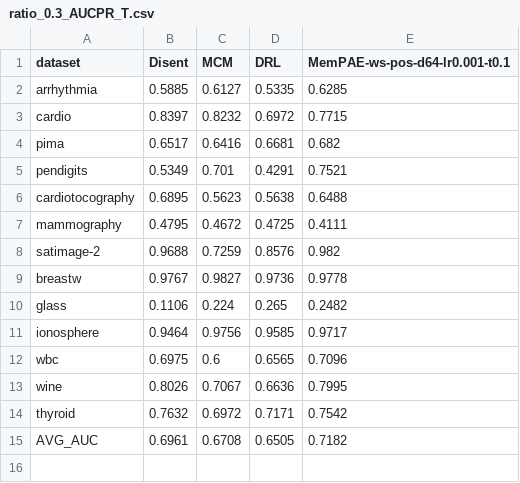
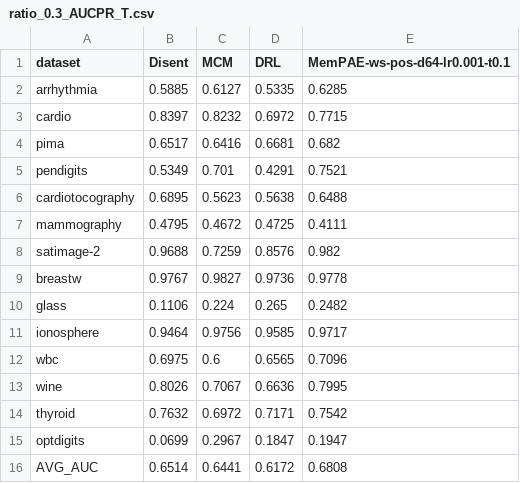
Before and after one commit to Cheol-Will/perceiver-ad, a CSV file: metrics/ratio_0.3_AUCPR_T.csv, drawn as a sheet.

```diff
--- a/metrics/ratio_0.3_AUCPR_T.csv
+++ b/metrics/ratio_0.3_AUCPR_T.csv
@@ -14,2 +14,3 @@ wine,0.8026,0.7067,0.6636,0.7995
 thyroid,0.7632,0.6972,0.7171,0.7542
-AVG_AUC,0.6961,0.6708,0.6505,0.7182
+optdigits,0.0699,0.2967,0.1847,0.1947
+AVG_AUC,0.6514,0.6441,0.6172,0.6808
```
Also changed, not shown: metrics/ratio_0.3_AUCPR.csv, metrics/ratio_0.8_AUCPR.csv, 37 other files.
